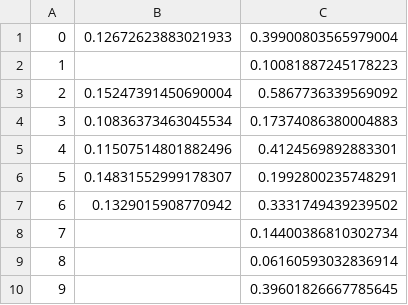
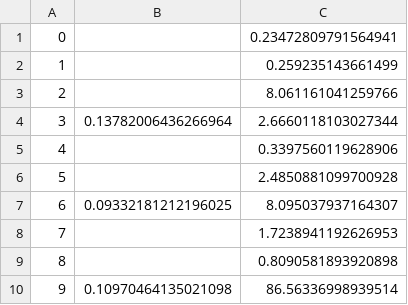
Before and after one commit to shinomi-lab/RL-KSPs, a CSV file: exactsolution.csv, drawn as a sheet.

```diff
--- a/exactsolution.csv
+++ b/exactsolution.csv
@@ -1,10 +1,10 @@
-0,0.12672623883021933,0.39900803565979004
-1,,0.10081887245178223
-2,0.15247391450690004,0.5867736339569092
-3,0.10836373463045534,0.17374086380004883
-4,0.11507514801882496,0.4124569892883301
-5,0.14831552999178307,0.1992800235748291
-6,0.1329015908770942,0.3331749439239502
-7,,0.14400386810302734
-8,,0.06160593032836914
-9,,0.39601826667785645
+0,,0.23472809791564941
+1,,0.259235143661499
+2,,8.061161041259766
+3,0.13782006436266964,2.6660118103027344
+4,,0.3397560119628906
+5,,2.4850881099700928
+6,0.09332181212196025,8.095037937164307
+7,,1.7238941192626953
+8,,0.8090581893920898
+9,0.10970464135021098,86.56336998939514
```
Also changed, not shown: 11 other files.
